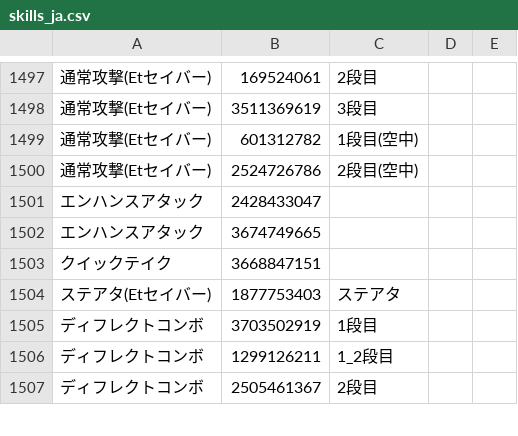
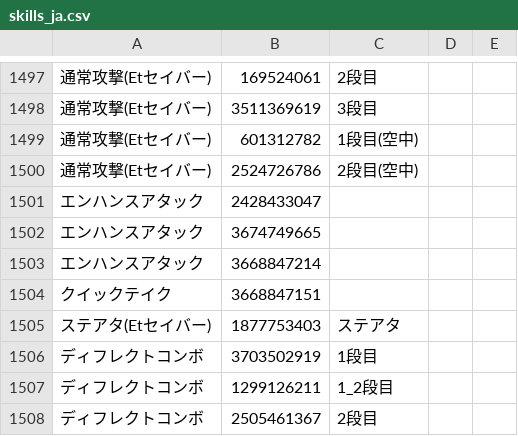
Before and after one commit to Root-Vul/CSV, a CSV file: skills_ja.csv, drawn as a sheet; only a part is shown, gaps mark what is left out; the diff names each change by its address in the sheet, - before the commit and + after, or states it on an @@ line.

Commit message:
Update skills_ja.csv

```diff
--- a/skills_ja.csv
+++ b/skills_ja.csv
+row 1503: エンハンスアタック | 3668847214
```
